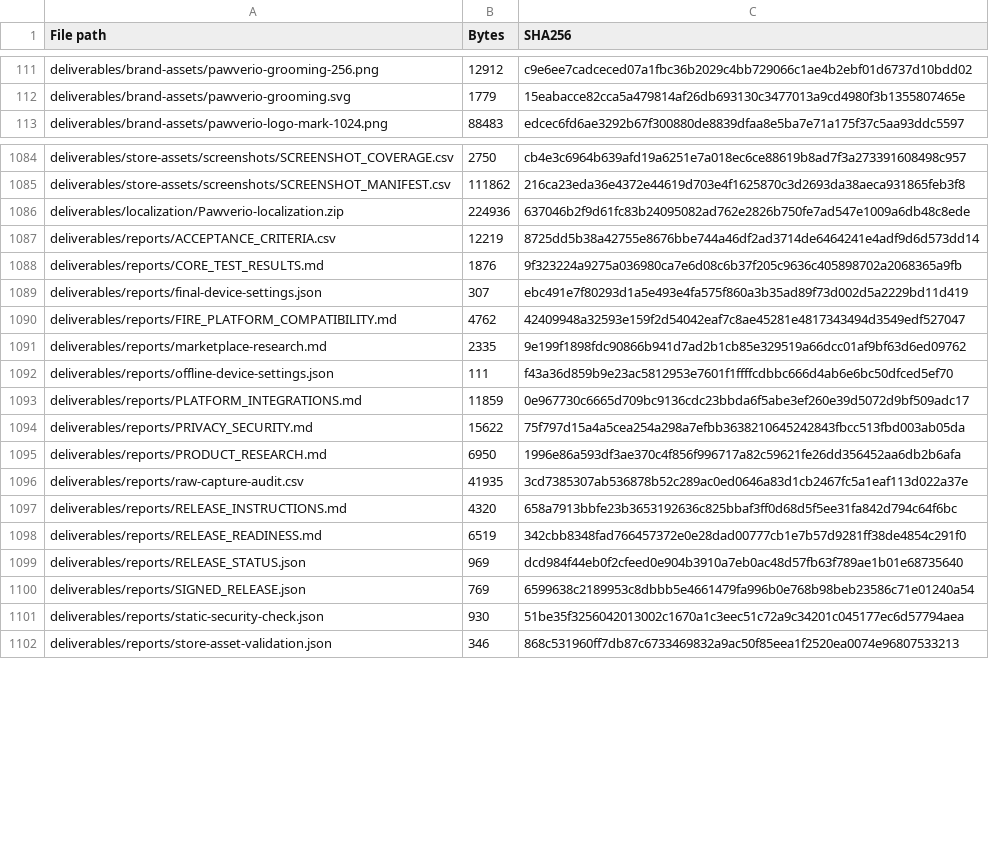
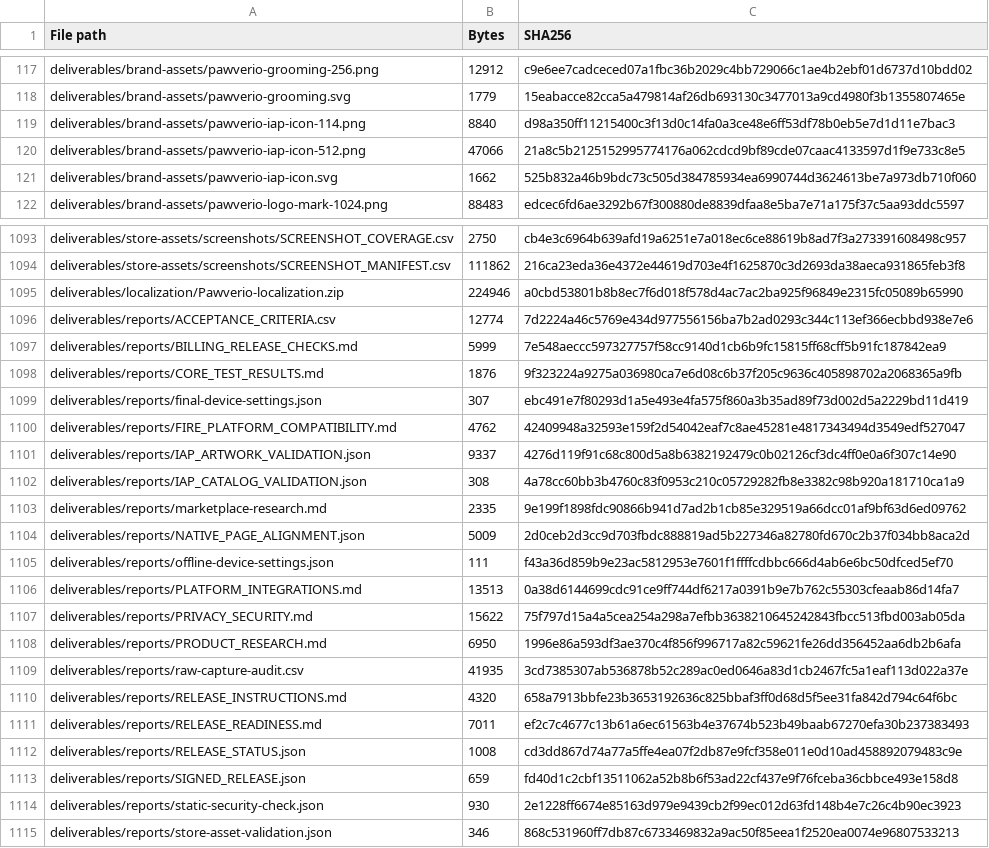
Before and after one commit to lanray07/Pawverio, a CSV file: deliverables/FILE_CHECKSUMS.csv, drawn as a sheet; only a part is shown, gaps mark what is left out; the diff covers the shown part only.

Commit message:
Configure Premium draft and harden Amazon billing restore callbacks

```diff
--- a/deliverables/FILE_CHECKSUMS.csv
+++ b/deliverables/FILE_CHECKSUMS.csv
@@ -112,2 +118,5 @@ deliverables/brand-assets/pawverio-grooming-256.png,12912,c9e6ee7cadceced07a1fbc
 deliverables/brand-assets/pawverio-grooming.svg,1779,15eabacce82cca5a479814af26db693130c3477013a9cd4980f3b1355807465e
+deliverables/brand-assets/pawverio-iap-icon-114.png,8840,d98a350ff11215400c3f13d0c14fa0a3ce48e6ff53df78b0eb5e7d1d11e7bac3
+deliverables/brand-assets/pawverio-iap-icon-512.png,47066,21a8c5b2125152995774176a062cdcd9bf89cde07caac4133597d1f9e733c8e5
+deliverables/brand-assets/pawverio-iap-icon.svg,1662,525b832a46b9bdc73c505d384785934ea6990744d3624613be7a973db710f060
 deliverables/brand-assets/pawverio-logo-mark-1024.png,88483,edcec6fd6ae3292b67f300880de8839dfaa8e5ba7e71a175f37c5aa93ddc5597
@@ -1085,4 +1094,5 @@ deliverables/store-assets/screenshots/SCREENSHOT_COVERAGE.csv,2750,cb4e3c6964b63
 deliverables/store-assets/screenshots/SCREENSHOT_MANIFEST.csv,111862,216ca23eda36e4372e44619d703e4f1625870c3d2693da38aeca931865feb3f8
-deliverables/localization/Pawverio-localization.zip,224936,637046b2f9d61fc83b24095082ad762e2826b750fe7ad547e1009a6db48c8ede
-deliverables/reports/ACCEPTANCE_CRITERIA.csv,12219,8725dd5b38a42755e8676bbe744a46df2ad3714de6464241e4adf9d6d573dd14
+deliverables/localization/Pawverio-localization.zip,224946,a0cbd53801b8b8ec7f6d018f578d4ac7ac2ba925f96849e2315fc05089b65990
+deliverables/reports/ACCEPTANCE_CRITERIA.csv,12774,7d2224a46c5769e434d977556156ba7b2ad0293c344c113ef366ecbbd938e7e6
+deliverables/reports/BILLING_RELEASE_CHECKS.md,5999,7e548aeccc597327757f58cc9140d1cb6b9fc15815ff68cff5b91fc187842ea9
 deliverables/reports/CORE_TEST_RESULTS.md,1876,9f323224a9275a036980ca7e6d08c6b37f205c9636c405898702a2068365a9fb
@@ -1090,5 +1100,8 @@ deliverables/reports/final-device-settings.json,307,ebc491e7f80293d1a5e493e4fa57
 deliverables/reports/FIRE_PLATFORM_COMPATIBILITY.md,4762,42409948a32593e159f2d54042eaf7c8ae45281e4817343494d3549edf527047
+deliverables/reports/IAP_ARTWORK_VALIDATION.json,9337,4276d119f91c68c800d5a8b6382192479c0b02126cf3dc4ff0e0a6f307c14e90
+deliverables/reports/IAP_CATALOG_VALIDATION.json,308,4a78cc60bb3b4760c83f0953c210c05729282fb8e3382c98b920a181710ca1a9
 deliverables/reports/marketplace-research.md,2335,9e199f1898fdc90866b941d7ad2b1cb85e329519a66dcc01af9bf63d6ed09762
+deliverables/reports/NATIVE_PAGE_ALIGNMENT.json,5009,2d0ceb2d3cc9d703fbdc888819ad5b227346a82780fd670c2b37f034bb8aca2d
 deliverables/reports/offline-device-settings.json,111,f43a36d859b9e23ac5812953e7601f1ffffcdbbc666d4ab6e6bc50dfced5ef70
-deliverables/reports/PLATFORM_INTEGRATIONS.md,11859,0e967730c6665d709bc9136cdc23bbda6f5abe3ef260e39d5072d9bf509adc17
+deliverables/reports/PLATFORM_INTEGRATIONS.md,13513,0a38d6144699cdc91ce9ff744df6217a0391b9e7b762c55303cfeaab86d14fa7
 deliverables/reports/PRIVACY_SECURITY.md,15622,75f797d15a4a5cea254a298a7efbb3638210645242843fbcc513fbd003ab05da
@@ -1097,6 +1110,6 @@ deliverables/reports/raw-capture-audit.csv,41935,3cd7385307ab536878b52c289ac0ed0
 deliverables/reports/RELEASE_INSTRUCTIONS.md,4320,658a7913bbfe23b3653192636c825bbaf3ff0d68d5f5ee31fa842d794c64f6bc
-deliverables/reports/RELEASE_READINESS.md,6519,342cbb8348fad766457372e0e28dad00777cb1e7b57d9281ff38de4854c291f0
-deliverables/reports/RELEASE_STATUS.json,969,dcd984f44eb0f2cfeed0e904b3910a7eb0ac48d57fb63f789ae1b01e68735640
-deliverables/reports/SIGNED_RELEASE.json,769,6599638c2189953c8dbbb5e4661479fa996b0e768b98beb23586c71e01240a54
-deliverables/reports/static-security-check.json,930,51be35f3256042013002c1670a1c3eec51c72a9c34201c045177ec6d57794aea
+deliverables/reports/RELEASE_READINESS.md,7011,ef2c7c4677c13b61a6ec61563b4e37674b523b49baab67270efa30b237383493
+deliverables/reports/RELEASE_STATUS.json,1008,cd3dd867d74a77a5ffe4ea07f2db87e9fcf358e011e0d10ad458892079483c9e
+deliverables/reports/SIGNED_RELEASE.json,659,fd40d1c2cbf13511062a52b8b6f53ad22cf437e9f76fceba36cbbce493e158d8
+deliverables/reports/static-security-check.json,930,2e1228ff6674e85163d979e9439cb2f99ec012d63fd148b4e7c26c4b90ec3923
 deliverables/reports/store-asset-validation.json,346,868c531960ff7db87c6733469832a9ac50f85eea1f2520ea0074e96807533213
```
Also changed, not shown: 6 added rows and 20 edited cells elsewhere in this file, deliverables/DELIVERABLES_MANIFEST.csv, deliverables/brand-assets/brand-assets-manifest.csv, 48 other files.
